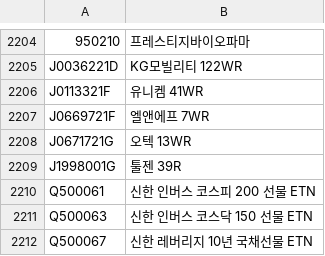
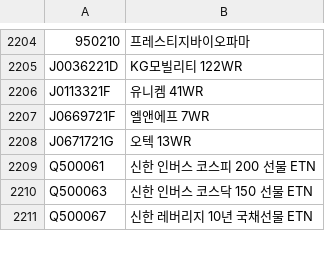
Before and after one commit to harmi6005/turtle-screener, a CSV file: data/kospi_tickers_cache.csv, drawn as a sheet; only a part is shown, gaps mark what is left out.

```diff
--- a/data/kospi_tickers_cache.csv
+++ b/data/kospi_tickers_cache.csv
@@ -2208,3 +2208,2 @@ J0669721F,엘앤에프 7WR
 J0671721G,오텍 13WR
-J1998001G,툴젠 39R
 Q500061,신한 인버스 코스피 200 선물 ETN
```
Also changed, not shown: data/turtle_korea_result.csv.
